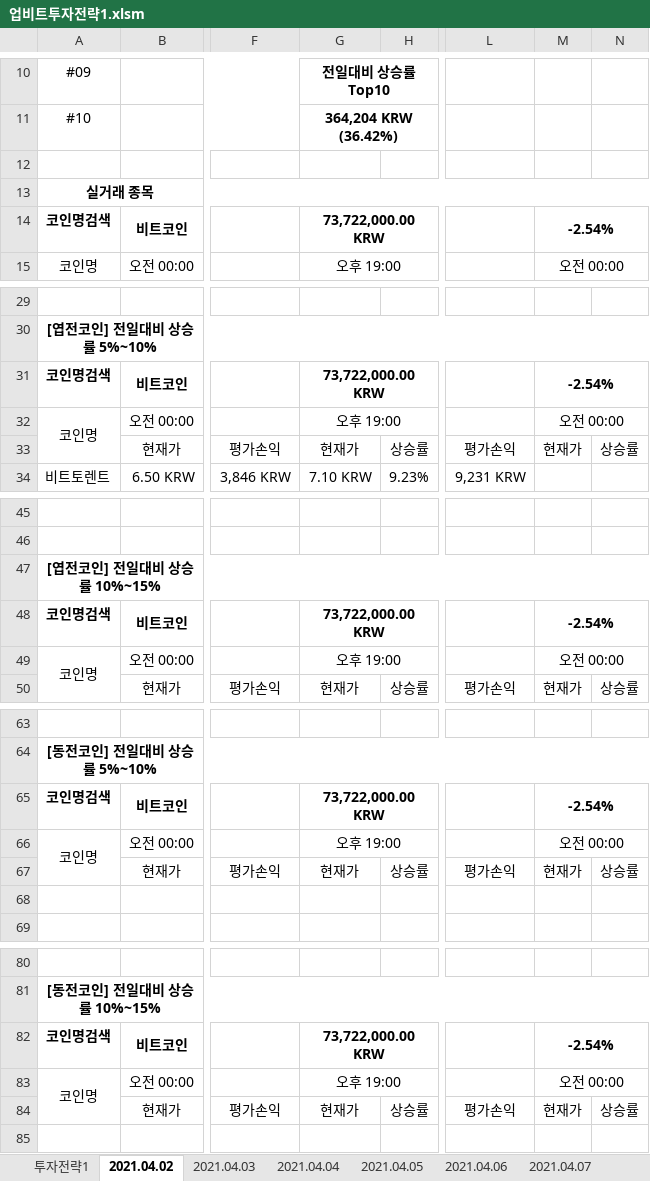
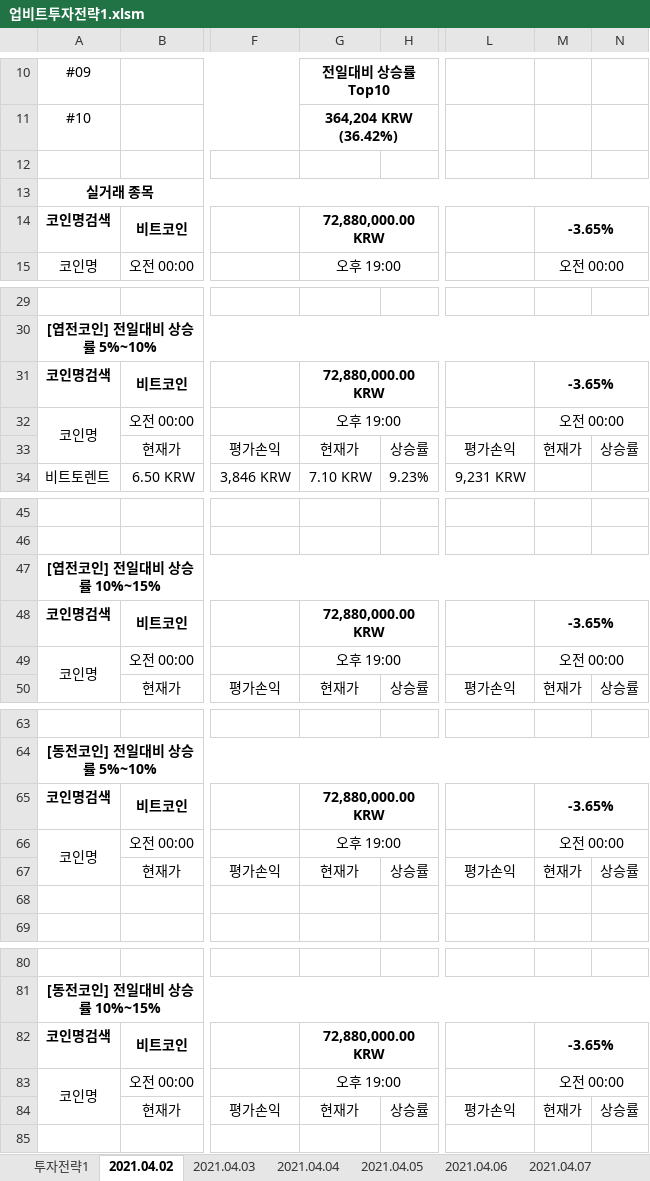
Before and after one commit to JoSihun/Upbit, an Excel workbook: 업비트투자전략1.xlsm, sheet 2021.04.02, drawn as a sheet; only a part is shown, gaps mark what is left out; values as stored, in another font and other column widths than the file's, no borders; charts and pictures and conditional formats not drawn; the diff covers the shown part only; the diff names each change by its address in the sheet, - before the commit and + after, or states it on an @@ line.

```diff
--- a/업비트투자전략1.xlsm (sheet 2021.04.02)
+++ b/업비트투자전략1.xlsm (sheet 2021.04.02)
-G14: 73,722,000.00 KRW
+G14: 72,880,000.00 KRW
-M14: -2.54%
+M14: -3.65%
-G31: 73,722,000.00 KRW
+G31: 72,880,000.00 KRW
-M31: -2.54%
+M31: -3.65%
-G48: 73,722,000.00 KRW
+G48: 72,880,000.00 KRW
-M48: -2.54%
+M48: -3.65%
-G65: 73,722,000.00 KRW
+G65: 72,880,000.00 KRW
-M65: -2.54%
+M65: -3.65%
-G82: 73,722,000.00 KRW
+G82: 72,880,000.00 KRW
-M82: -2.54%
+M82: -3.65%
```
Also changed, not shown: 2 edited cells elsewhere in this sheet, sheet 현재가테이블, sheet 2021.04.19, sheet 2021.04.20, sheet 투자전략1, sheet 2021.04.03, sheet 2021.04.04, 13 more sheets, hidden cells, charts or pictures.
